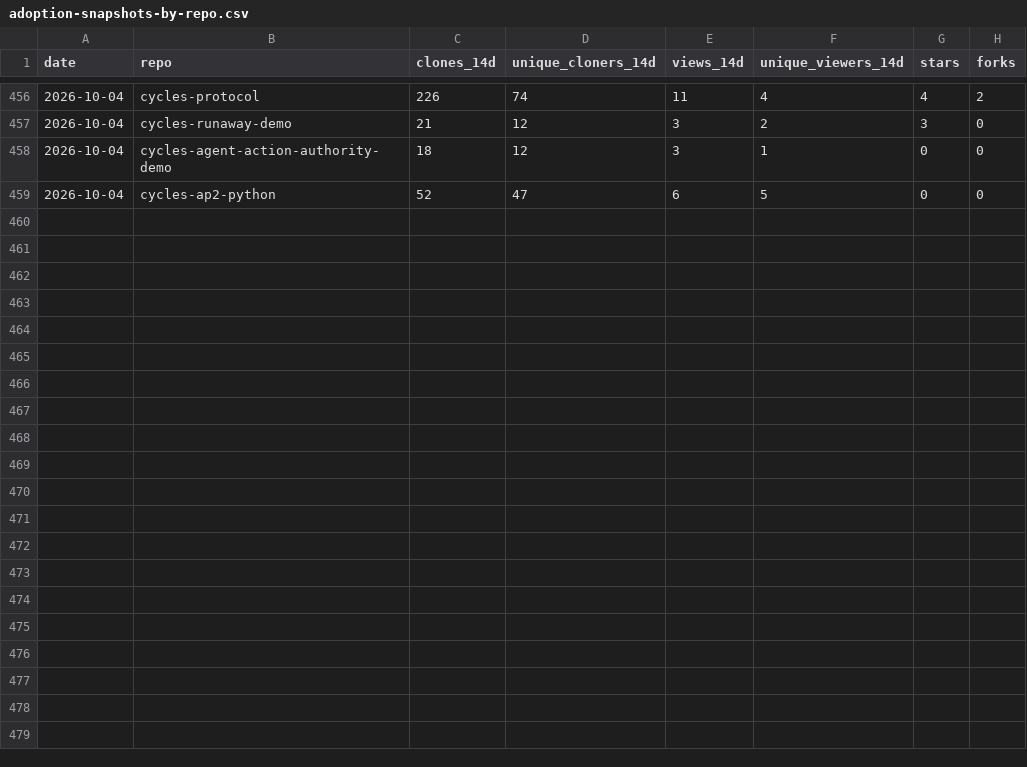
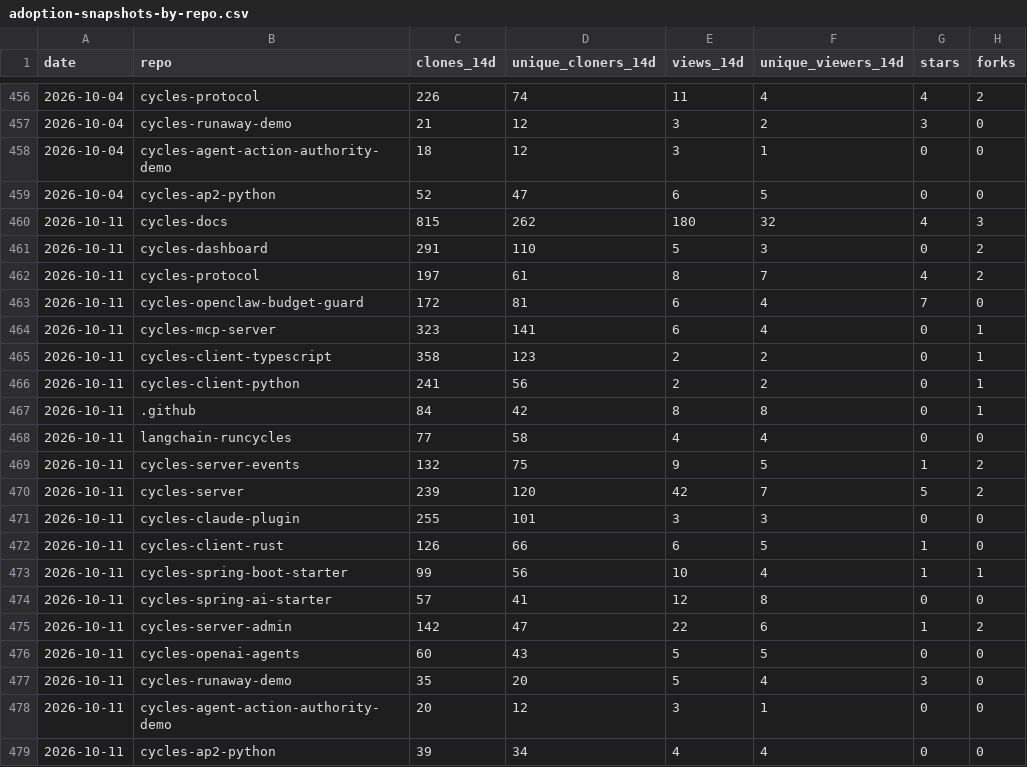
Before and after one commit to runcycles/cycles-docs, a CSV file: .outreach/adoption-snapshots-by-repo.csv, drawn as a sheet; only a part is shown, gaps mark what is left out; the diff names each change by its address in the sheet, - before the commit and + after, or states it on an @@ line.

Commit message:
chore: weekly adoption snapshot 2026-10-11 (#994)
Co-authored-by: github-actions[bot] <github-actions[bot]@users.noreply.github.com>

```diff
--- a/.outreach/adoption-snapshots-by-repo.csv
+++ b/.outreach/adoption-snapshots-by-repo.csv
+row 460: 2026-10-11 | cycles-docs | 815 | 262 | 180 | 32 | 4 | 3
+row 461: 2026-10-11 | cycles-dashboard | 291 | 110 | 5 | 3 | 0 | 2
+row 462: 2026-10-11 | cycles-protocol | 197 | 61 | 8 | 7 | 4 | 2
+row 463: 2026-10-11 | cycles-openclaw-budget-guard | 172 | 81 | 6 | 4 | 7 | 0
+row 464: 2026-10-11 | cycles-mcp-server | 323 | 141 | 6 | 4 | 0 | 1
+row 465: 2026-10-11 | cycles-client-typescript | 358 | 123 | 2 | 2 | 0 | 1
+row 466: 2026-10-11 | cycles-client-python | 241 | 56 | 2 | 2 | 0 | 1
+row 467: 2026-10-11 | .github | 84 | 42 | 8 | 8 | 0 | 1
+row 468: 2026-10-11 | langchain-runcycles | 77 | 58 | 4 | 4 | 0 | 0
+row 469: 2026-10-11 | cycles-server-events | 132 | 75 | 9 | 5 | 1 | 2
+row 470: 2026-10-11 | cycles-server | 239 | 120 | 42 | 7 | 5 | 2
+row 471: 2026-10-11 | cycles-claude-plugin | 255 | 101 | 3 | 3 | 0 | 0
+row 472: 2026-10-11 | cycles-client-rust | 126 | 66 | 6 | 5 | 1 | 0
+row 473: 2026-10-11 | cycles-spring-boot-starter | 99 | 56 | 10 | 4 | 1 | 1
+row 474: 2026-10-11 | cycles-spring-ai-starter | 57 | 41 | 12 | 8 | 0 | 0
+row 475: 2026-10-11 | cycles-server-admin | 142 | 47 | 22 | 6 | 1 | 2
+row 476: 2026-10-11 | cycles-openai-agents | 60 | 43 | 5 | 5 | 0 | 0
+row 477: 2026-10-11 | cycles-runaway-demo | 35 | 20 | 5 | 4 | 3 | 0
+row 478: 2026-10-11 | cycles-agent-action-authority-demo | 20 | 12 | 3 | 1 | 0 | 0
+row 479: 2026-10-11 | cycles-ap2-python | 39 | 34 | 4 | 4 | 0 | 0
```
Also changed, not shown: .outreach/adoption-snapshots-referrers.csv, .outreach/adoption-snapshots.csv.
